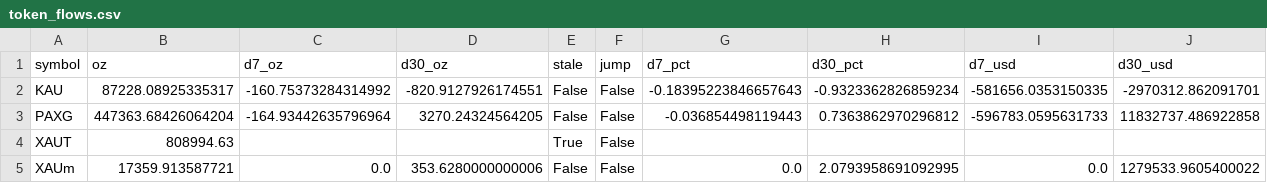
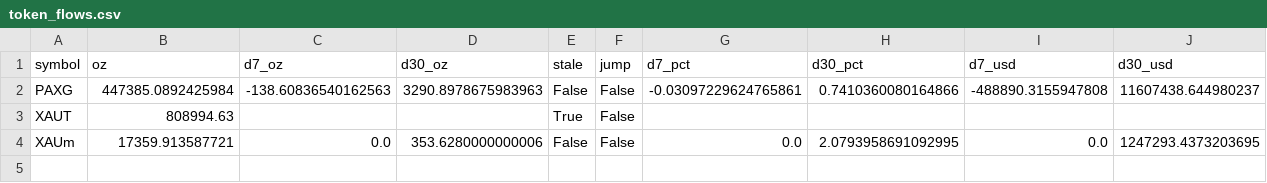
Before and after one commit to mliu86574-png/tokenized-gold-tracker, a CSV file: data/token_flows.csv, drawn as a sheet.

```diff
--- a/data/token_flows.csv
+++ b/data/token_flows.csv
@@ -1,5 +1,4 @@
 symbol,oz,d7_oz,d30_oz,stale,jump,d7_pct,d30_pct,d7_usd,d30_usd
-KAU,87228.08925335317,-160.75373284314992,-820.9127926174551,False,False,-0.18395223846657643,-0.9323362826859234,-581656.0353150335,-2970312.862091701
-PAXG,447363.68426064204,-164.93442635796964,3270.24324564205,False,False,-0.036854498119443,0.7363862970296812,-596783.0595631733,11832737.486922858
+PAXG,447385.0892425984,-138.60836540162563,3290.8978675983963,False,False,-0.03097229624765861,0.7410360080164866,-488890.3155947808,11607438.644980237
 XAUT,808994.63,,,True,False,,,,
-XAUm,17359.913587721,0.0,353.6280000000006,False,False,0.0,2.0793958691092995,0.0,1279533.9605400022
+XAUm,17359.913587721,0.0,353.6280000000006,False,False,0.0,2.0793958691092995,0.0,1247293.4373203695
```
Also changed, not shown: data/macro.csv, data/markets.csv, 13 other files.
